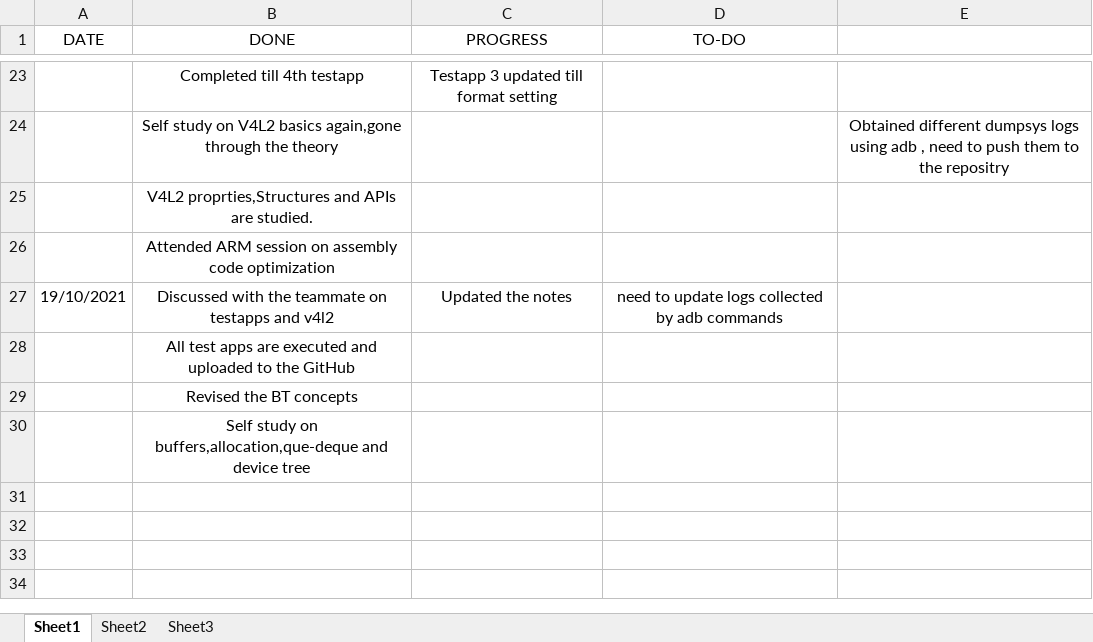
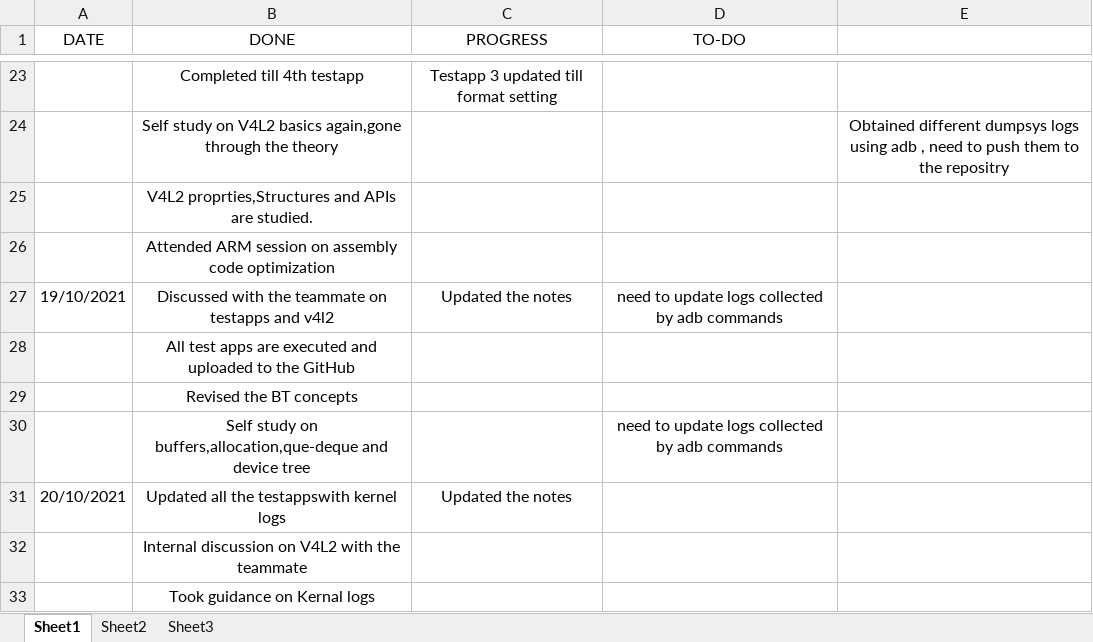
Before and after one commit to hegdeakshaythundersoft/TSHtraining, an Excel workbook: Daily_Status.xlsx, sheet Sheet1, drawn as a sheet; only a part is shown, gaps mark what is left out; values as stored, in another font and other column widths than the file's, no borders; addresses are those after the commit; the diff names each change by its address in the sheet, - before the commit and + after, or states it on an @@ line.

Commit message:
20th Oct - Status

```diff
--- a/Daily_Status.xlsx (sheet Sheet1)
+++ b/Daily_Status.xlsx (sheet Sheet1)
+row 30:  | Self study on buffers,allocation,que-deque and device tree |  | need to update logs collected by adb commands
+row 31: 20/10/2021 | Updated all the testappswith kernel logs | Updated the notes
-B32 (DONE): Self study on buffers,allocation,que-deque and device tree
+B32 (DONE): Internal discussion on V4L2 with the teammate
+row 33:  | Took guidance on Kernal logs
```
